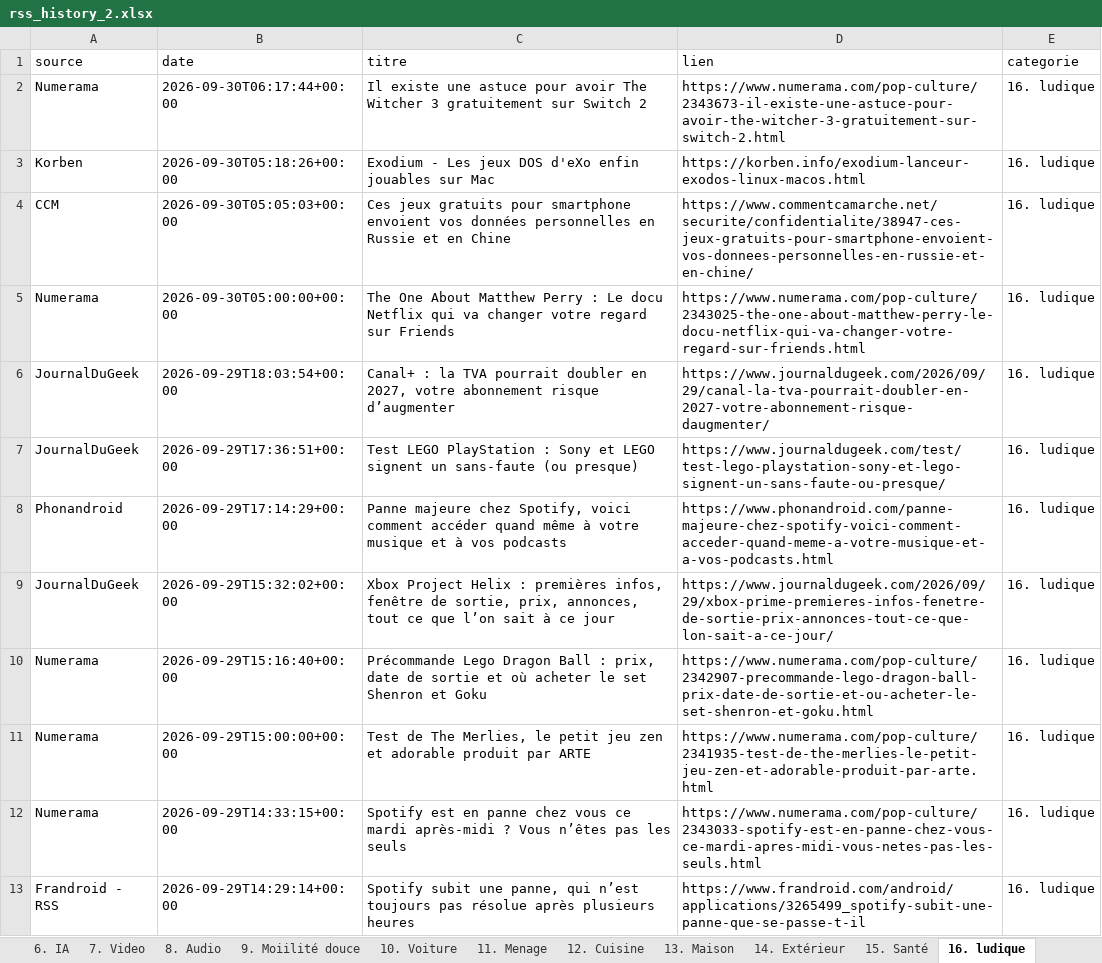
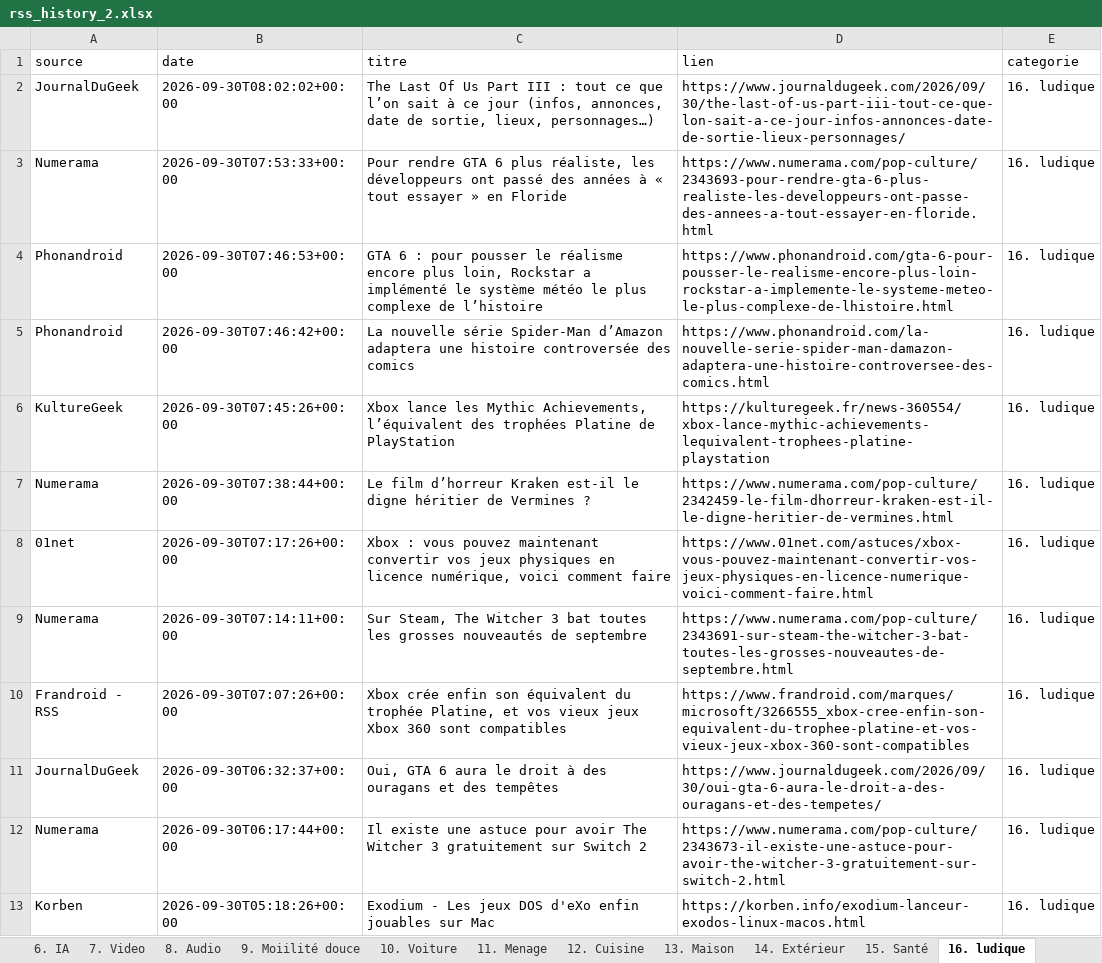
Before and after one commit to djhadef-star/rss-categories, an Excel workbook: output/rss_history_2.xlsx, sheet 16. ludique, drawn as a sheet; only a part is shown; the shorter side is filled out with more unchanged rows; values as stored, in another font and other column widths than the file's, no borders; the diff names each change by its address in the sheet, - before the commit and + after, or states it on an @@ line.

```diff
--- a/output/rss_history_2.xlsx (sheet 16. ludique)
+++ b/output/rss_history_2.xlsx (sheet 16. ludique)
+row 2: JournalDuGeek | 2026-09-30T08:02:02+00:00 | The Last Of Us Part III : tout ce que l’on sait à ce jour (infos, annonces, date de sortie, lieux, personnages…) | https://www.journaldugeek.com/2026/09/30/the-last-of-us-part-iii-tout-ce-que-lon-sait-a-ce-jour-infos-annonces-date-de-sortie-lieux-personnages/ | 16. ludique
+row 3: Numerama | 2026-09-30T07:53:33+00:00 | Pour rendre GTA 6 plus réaliste, les développeurs ont passé des années à « tout essayer » en Floride | https://www.numerama.com/pop-culture/2343693-pour-rendre-gta-6-plus-realiste-les-developpeurs-ont-passe-des-annees-a-tout-essayer-en-floride.html | 16. ludique
+row 4: Phonandroid | 2026-09-30T07:46:53+00:00 | GTA 6 : pour pousser le réalisme encore plus loin, Rockstar a implémenté le système météo le plus complexe de l’histoire | https://www.phonandroid.com/gta-6-pour-pousser-le-realisme-encore-plus-loin-rockstar-a-implemente-le-systeme-meteo-le-plus-complexe-de-lhistoire.html | 16. ludique
+row 5: Phonandroid | 2026-09-30T07:46:42+00:00 | La nouvelle série Spider-Man d’Amazon adaptera une histoire controversée des comics | https://www.phonandroid.com/la-nouvelle-serie-spider-man-damazon-adaptera-une-histoire-controversee-des-comics.html | 16. ludique
+row 6: KultureGeek | 2026-09-30T07:45:26+00:00 | Xbox lance les Mythic Achievements, l’équivalent des trophées Platine de PlayStation | https://kulturegeek.fr/news-360554/xbox-lance-mythic-achievements-lequivalent-trophees-platine-playstation | 16. ludique
+row 7: Numerama | 2026-09-30T07:38:44+00:00 | Le film d’horreur Kraken est-il le digne héritier de Vermines ? | https://www.numerama.com/pop-culture/2342459-le-film-dhorreur-kraken-est-il-le-digne-heritier-de-vermines.html | 16. ludique
+row 8: 01net | 2026-09-30T07:17:26+00:00 | Xbox : vous pouvez maintenant convertir vos jeux physiques en licence numérique, voici comment faire | https://www.01net.com/astuces/xbox-vous-pouvez-maintenant-convertir-vos-jeux-physiques-en-licence-numerique-voici-comment-faire.html | 16. ludique
+row 9: Numerama | 2026-09-30T07:14:11+00:00 | Sur Steam, The Witcher 3 bat toutes les grosses nouveautés de septembre | https://www.numerama.com/pop-culture/2343691-sur-steam-the-witcher-3-bat-toutes-les-grosses-nouveautes-de-septembre.html | 16. ludique
+row 10: Frandroid - RSS | 2026-09-30T07:07:26+00:00 | Xbox crée enfin son équivalent du trophée Platine, et vos vieux jeux Xbox 360 sont compatibles | https://www.frandroid.com/marques/microsoft/3266555_xbox-cree-enfin-son-equivalent-du-trophee-platine-et-vos-vieux-jeux-xbox-360-sont-compatibles | 16. ludique
+row 11: JournalDuGeek | 2026-09-30T06:32:37+00:00 | Oui, GTA 6 aura le droit à des ouragans et des tempêtes | https://www.journaldugeek.com/2026/09/30/oui-gta-6-aura-le-droit-a-des-ouragans-et-des-tempetes/ | 16. ludique
```
Also changed, not shown: sheet Tous_les_articles, sheet 1. SMARTPHONE, sheet 6. IA, sheet 8. Audio, sheet 2. PC_OS, sheet 20. Sponso, 9 more sheets, output/rss_history.xlsx, 2 other files.
